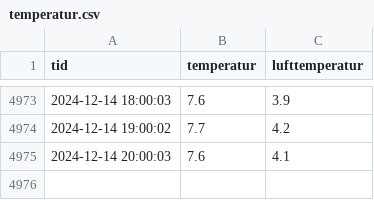
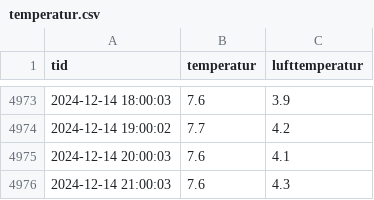
Before and after one commit to hausnes/nordnes-sjobad, a CSV file: temperatur.csv, drawn as a sheet; only a part is shown, gaps mark what is left out; the diff names each change by its address in the sheet, - before the commit and + after, or states it on an @@ line.

Commit message:
Oppdatert temperatur: Sat 14 Dec 21:01:01 CET 2024

```diff
--- a/temperatur.csv
+++ b/temperatur.csv
+row 4976: 2024-12-14 21:00:03 | 7.6 | 4.3
```
